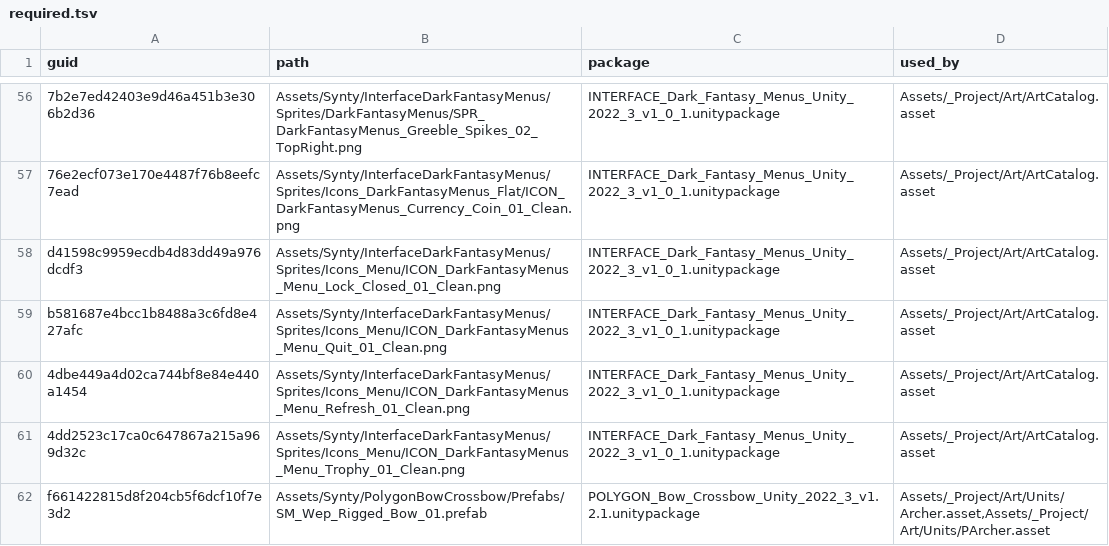
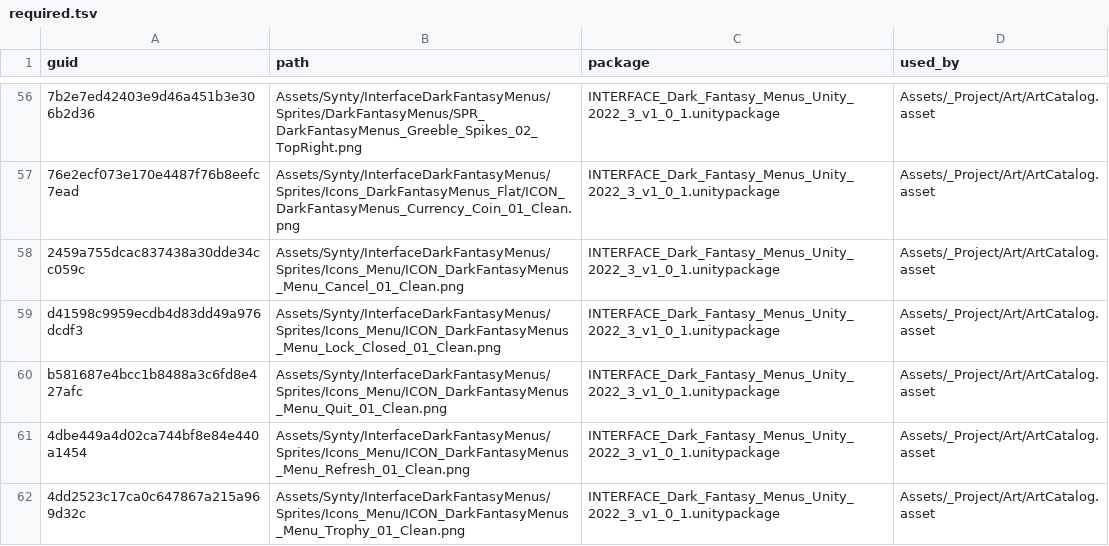
Before and after one commit to OruteZ/Project-Vampire-Turn-Strategy, a TSV file: tools/assets/required.tsv, drawn as a sheet; only a part is shown, gaps mark what is left out; the shorter side is filled out with more unchanged rows; the diff names each change by its address in the sheet, - before the commit and + after, or states it on an @@ line.

```diff
--- a/tools/assets/required.tsv
+++ b/tools/assets/required.tsv
+row 58: 2459a755dcac837438a30dde34cc059c | Assets/Synty/InterfaceDarkFantasyMenus/Sprites/Icons_Menu/ICON_DarkFantasyMenus_Menu_Cancel_01_Clean.png | INTERFACE_Dark_Fantasy_Menus_Unity_2022_3_v1_0_1.unitypackage | Assets/_Project/Art/ArtCatalog.asset
```
Also changed, not shown: tools/assets/packages.tsv, 20 other files.
